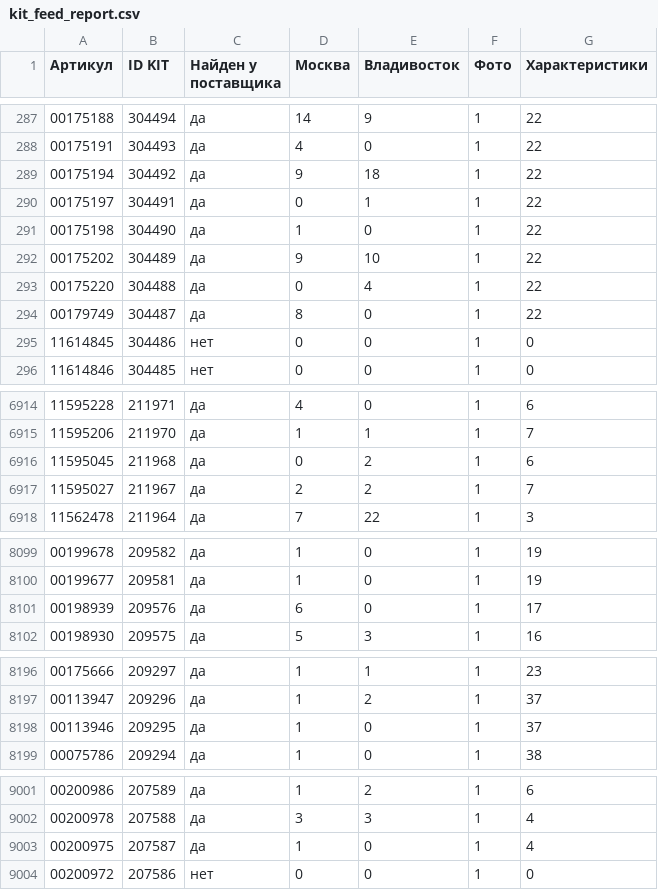
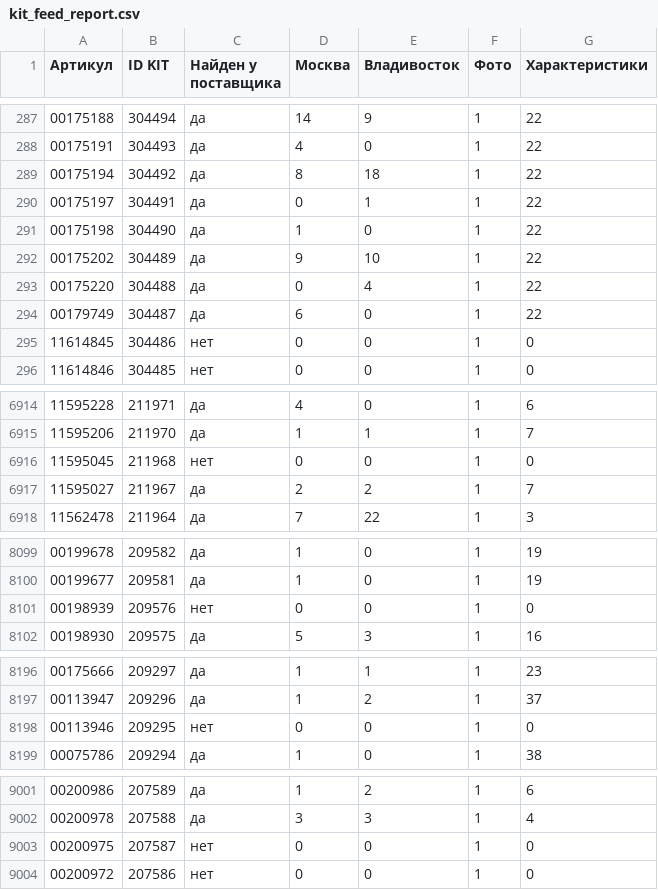
Before and after one commit to maria17-ai/kit-feed, a CSV file: kit_feed_report.csv, drawn as a sheet; only a part is shown, gaps mark what is left out; the diff covers the shown part only.

```diff
--- a/kit_feed_report.csv
+++ b/kit_feed_report.csv
@@ -288,3 +288,3 @@
 00175191;304493;да;4;0;1;22
-00175194;304492;да;9;18;1;22
+00175194;304492;да;8;18;1;22
 00175197;304491;да;0;1;1;22
@@ -293,3 +293,3 @@
 00175220;304488;да;0;4;1;22
-00179749;304487;да;8;0;1;22
+00179749;304487;да;6;0;1;22
 11614845;304486;нет;0;0;1;0
@@ -6915,3 +6915,3 @@
 11595206;211970;да;1;1;1;7
-11595045;211968;да;0;2;1;6
+11595045;211968;нет;0;0;1;0
 11595027;211967;да;2;2;1;7
@@ -8100,3 +8100,3 @@
 00199677;209581;да;1;0;1;19
-00198939;209576;да;6;0;1;17
+00198939;209576;нет;0;0;1;0
 00198930;209575;да;5;3;1;16
@@ -8197,3 +8197,3 @@
 00113947;209296;да;1;2;1;37
-00113946;209295;да;1;0;1;37
+00113946;209295;нет;0;0;1;0
 00075786;209294;да;1;0;1;38
@@ -9002,3 +9002,3 @@
 00200978;207588;да;3;3;1;4
-00200975;207587;да;1;0;1;4
+00200975;207587;нет;0;0;1;0
 00200972;207586;нет;0;0;1;0
```
Also changed, not shown: 131 edited cells elsewhere in this file, 1 other file.
